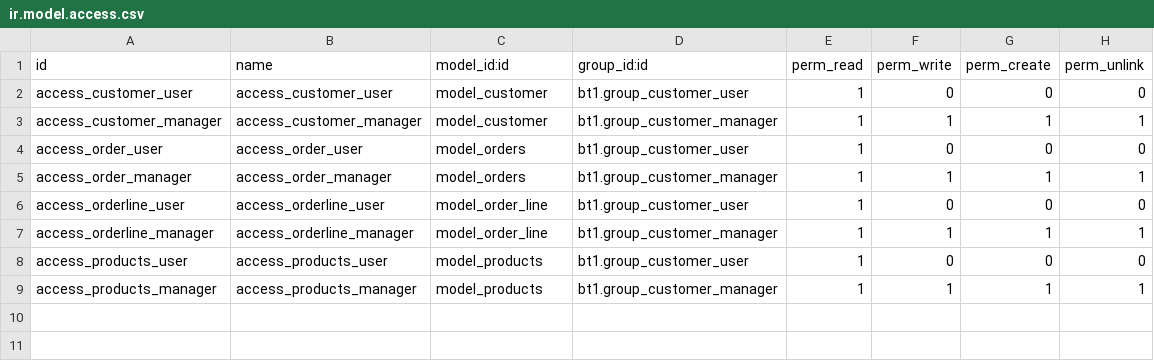
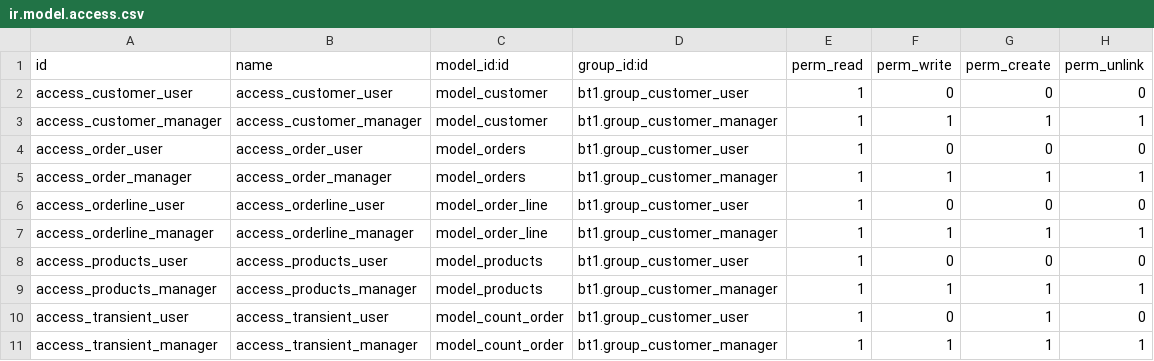
Before and after one commit to lqlongvn/odoo-msi, a CSV file: bt1/security/ir.model.access.csv, drawn as a sheet; the diff names each change by its address in the sheet, - before the commit and + after, or states it on an @@ line.

Commit message:
Phân quyền cho model wizard (count_order)

```diff
--- a/bt1/security/ir.model.access.csv
+++ b/bt1/security/ir.model.access.csv
+row 10: access_transient_user | access_transient_user | model_count_order | bt1.group_customer_user | 1 | 0 | 1 | 0
+row 11: access_transient_manager | access_transient_manager | model_count_order | bt1.group_customer_manager | 1 | 1 | 1 | 1
```
Also changed, not shown: 2 other files.
